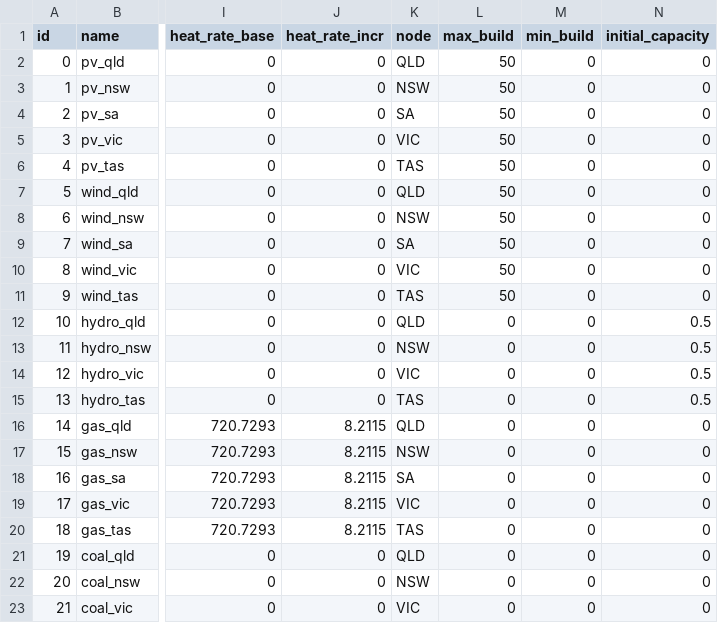
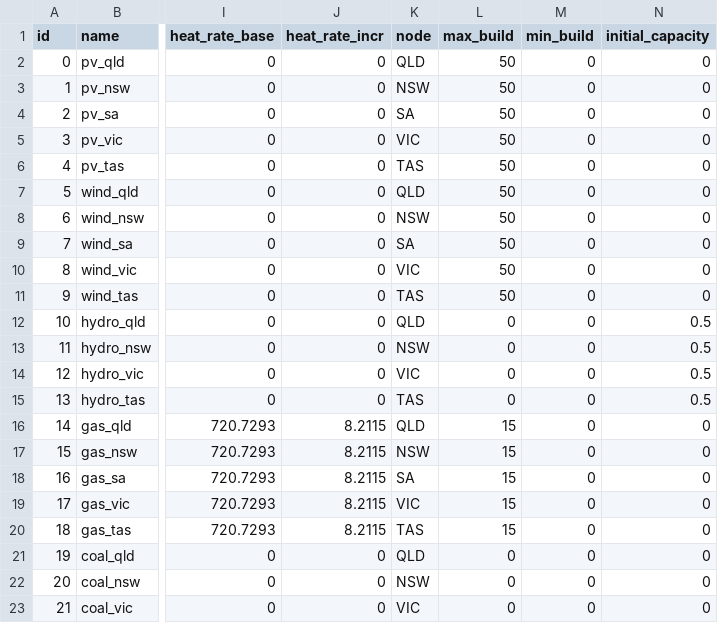
Before and after one commit to TimWeberRE100/FIRM_CE, a CSV file: firm_ce/config/generators.csv, drawn as a sheet; only a part is shown, gaps mark what is left out; the diff names each change by its address in the sheet, - before the commit and + after, or states it on an @@ line.

```diff
--- a/firm_ce/config/generators.csv
+++ b/firm_ce/config/generators.csv
-L16:L20 (max_build): 0
+L16:L20 (max_build): 15
```
Also changed, not shown: firm_ce/config/scenarios.csv, 18 other files.
